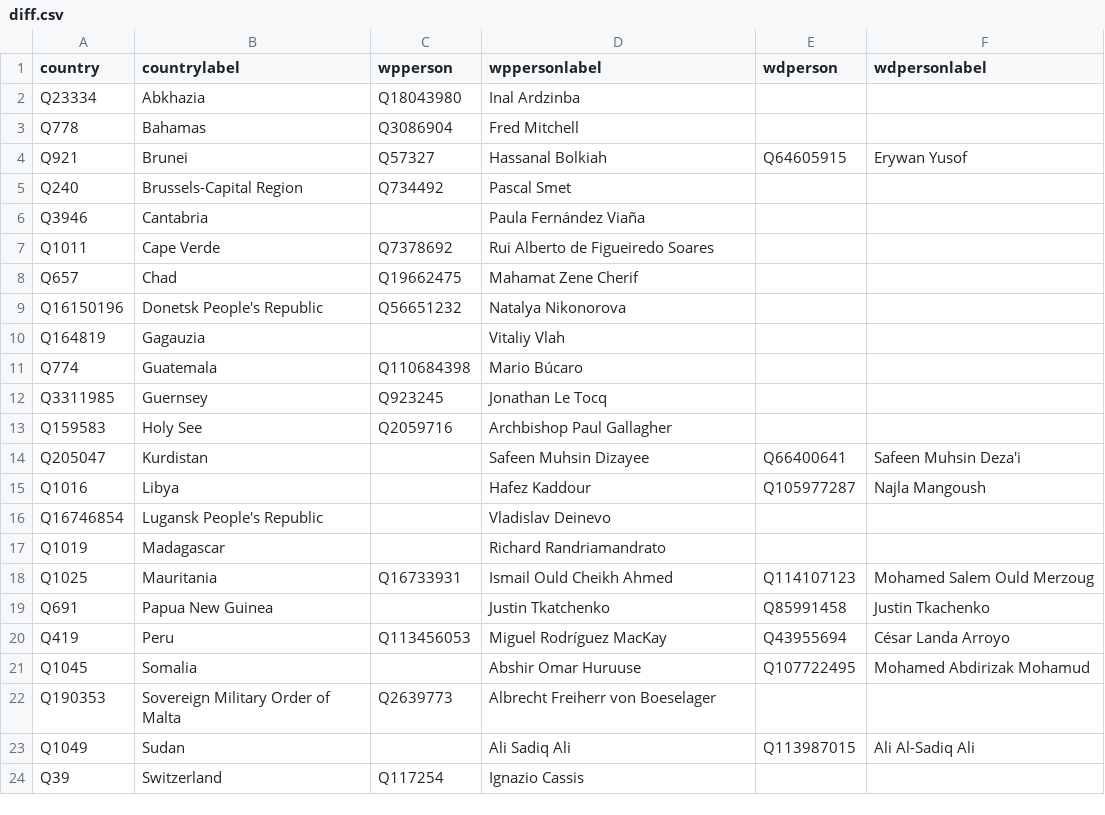
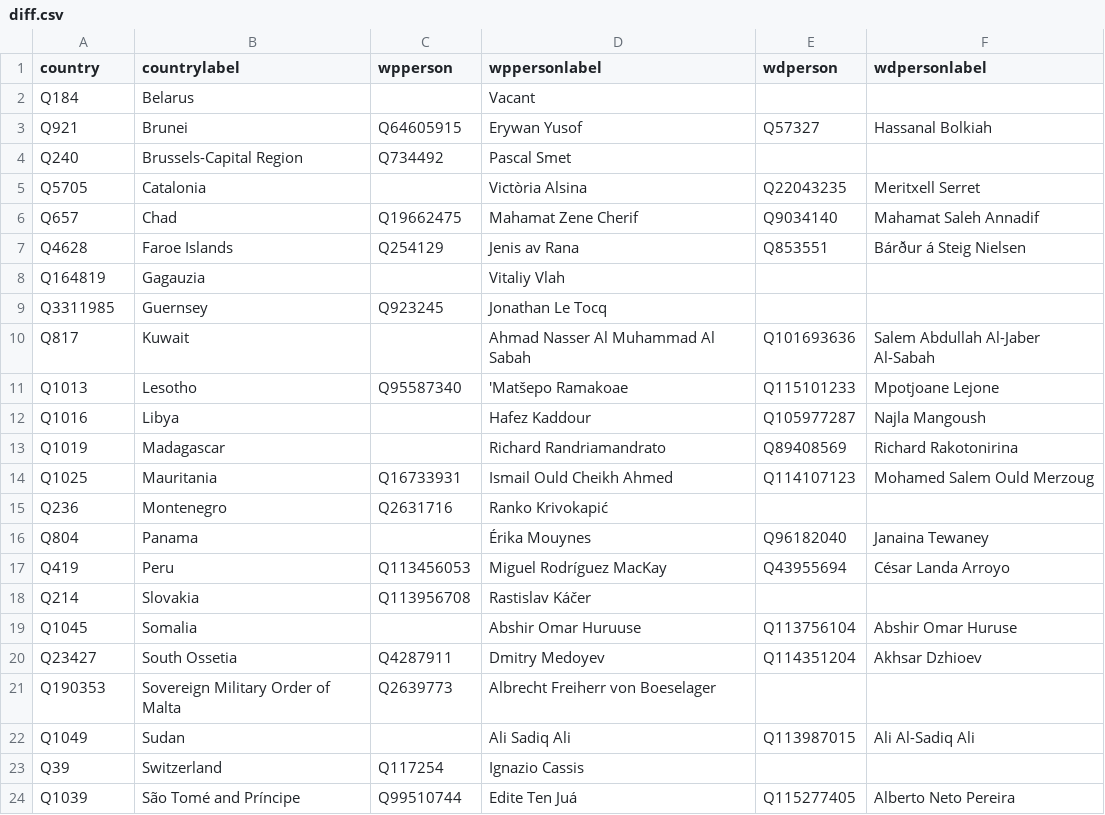
Before and after one commit to every-politician-scrapers/world, a CSV file: sources/foreign/diff.csv, drawn as a sheet.

```diff
--- a/sources/foreign/diff.csv
+++ b/sources/foreign/diff.csv
@@ -1,22 +1,21 @@
 country,countrylabel,wpperson,wppersonlabel,wdperson,wdpersonlabel
-Q23334,Abkhazia,Q18043980,Inal Ardzinba,,
-Q778,Bahamas,Q3086904,Fred Mitchell,,
-Q921,Brunei,Q57327,Hassanal Bolkiah,Q64605915,Erywan Yusof
+Q184,Belarus,,Vacant,,
+Q921,Brunei,Q64605915,Erywan Yusof,Q57327,Hassanal Bolkiah
 Q240,Brussels-Capital Region,Q734492,Pascal Smet,,
-Q3946,Cantabria,,Paula Fernández Viaña,,
-Q1011,Cape Verde,Q7378692,Rui Alberto de Figueiredo Soares,,
-Q657,Chad,Q19662475,Mahamat Zene Cherif,,
-Q16150196,Donetsk People's Republic,Q56651232,Natalya Nikonorova,,
+Q5705,Catalonia,,Victòria Alsina,Q22043235,Meritxell Serret
+Q657,Chad,Q19662475,Mahamat Zene Cherif,Q9034140,Mahamat Saleh Annadif
+Q4628,Faroe Islands,Q254129,Jenis av Rana,Q853551,Bárður á Steig Nielsen
 Q164819,Gagauzia,,Vitaliy Vlah,,
-Q774,Guatemala,Q110684398,Mario Búcaro,,
 Q3311985,Guernsey,Q923245,Jonathan Le Tocq,,
-Q159583,Holy See,Q2059716,Archbishop Paul Gallagher,,
-Q205047,Kurdistan,,Safeen Muhsin Dizayee,Q66400641,Safeen Muhsin Deza'i
+Q817,Kuwait,,Ahmad Nasser Al Muhammad Al Sabah,Q101693636,Salem Abdullah Al-Jaber Al-Sabah
+Q1013,Lesotho,Q95587340,'Matšepo Ramakoae,Q115101233,Mpotjoane Lejone
 Q1016,Libya,,Hafez Kaddour,Q105977287,Najla Mangoush
-Q16746854,Lugansk People's Republic,,Vladislav Deinevo,,
-Q1019,Madagascar,,Richard Randriamandrato,,
+Q1019,Madagascar,,Richard Randriamandrato,Q89408569,Richard Rakotonirina
 Q1025,Mauritania,Q16733931,Ismail Ould Cheikh Ahmed,Q114107123,Mohamed Salem Ould Merzoug
-Q691,Papua New Guinea,,Justin Tkatchenko,Q85991458,Justin Tkachenko
+Q236,Montenegro,Q2631716,Ranko Krivokapić,,
+Q804,Panama,,Érika Mouynes,Q96182040,Janaina Tewaney
 Q419,Peru,Q113456053,Miguel Rodríguez MacKay,Q43955694,César Landa Arroyo
-Q1045,Somalia,,Abshir Omar Huruuse,Q107722495,Mohamed Abdirizak Mohamud
+Q214,Slovakia,Q113956708,Rastislav Káčer,,
+Q1045,Somalia,,Abshir Omar Huruuse,Q113756104,Abshir Omar Huruse
+Q23427,South Ossetia,Q4287911,Dmitry Medoyev,Q114351204,Akhsar Dzhioev
 Q190353,Sovereign Military Order of Malta,Q2639773,Albrecht Freiherr von Boeselager,,
@@ -24 +23,2 @@ Q1049,Sudan,,Ali Sadiq Ali,Q113987015,Ali Al-Sadiq Ali
 Q39,Switzerland,Q117254,Ignazio Cassis,,
+Q1039,São Tomé and Príncipe,Q99510744,Edite Ten Juá,Q115277405,Alberto Neto Pereira
```
Also changed, not shown: sources/foreign/comparison.csv, sources/foreign/scraped.csv, 1 other file.
